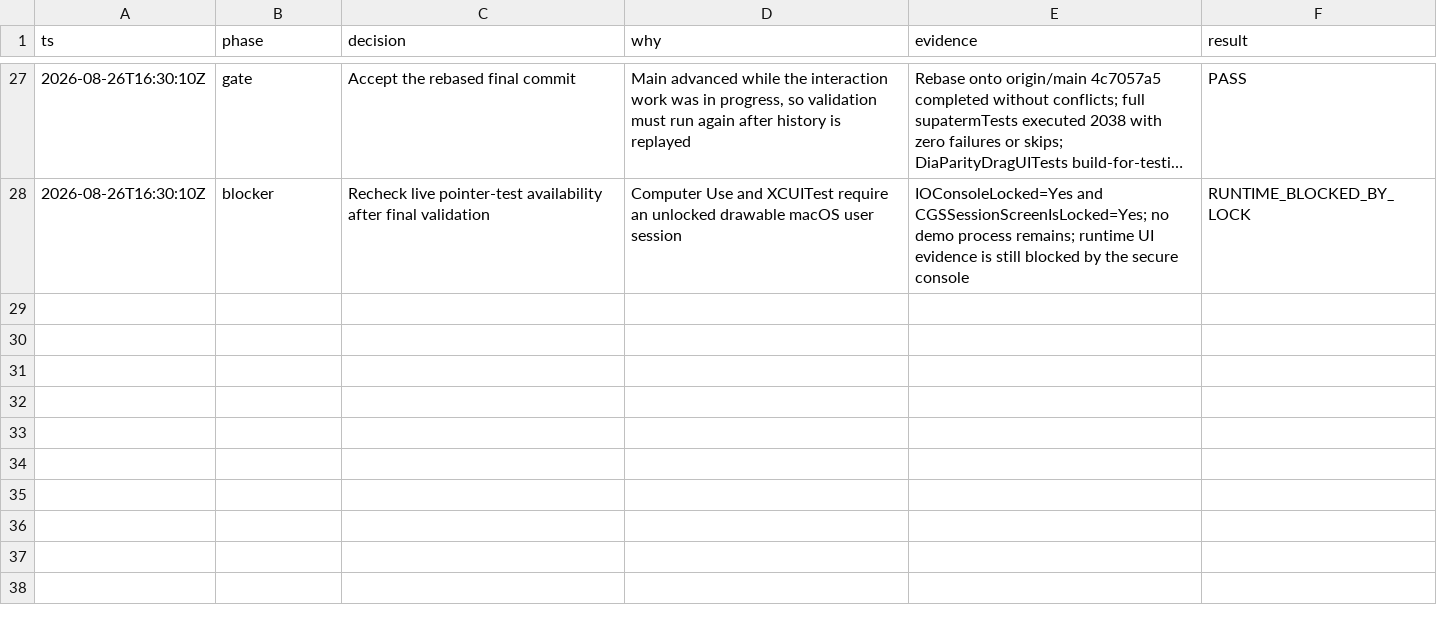
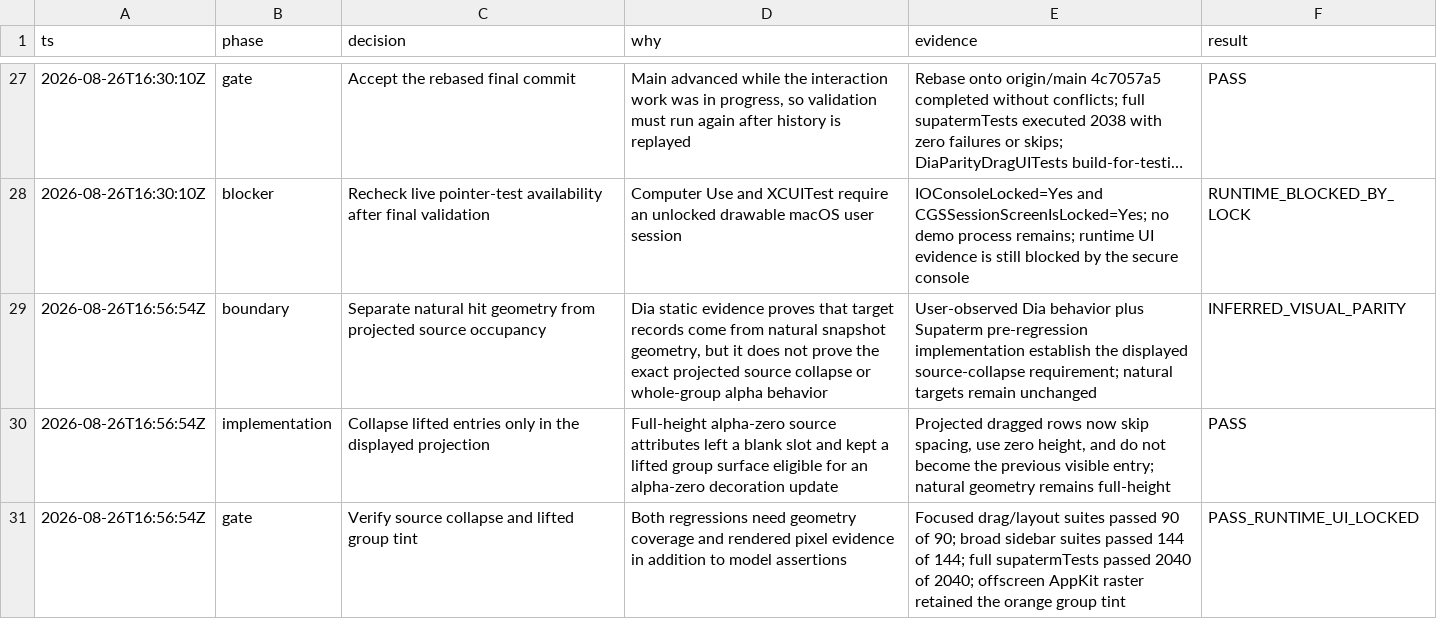
Before and after one commit to supabitapp/supaterm, a TSV file: .audit/sidebar-drag-dia-parity.tsv, drawn as a sheet; only a part is shown, gaps mark what is left out; long unchanged cells end in ….

Commit message:
sidebar: collapse lifted drag sources

```diff
--- a/.audit/sidebar-drag-dia-parity.tsv
+++ b/.audit/sidebar-drag-dia-parity.tsv
@@ -28 +28,4 @@ ts	phase	decision	why	evidence	result
 2026-08-26T16:30:10Z	blocker	Recheck live pointer-test availability after final validation	Computer Use and XCUITest require an unlocked drawable macOS user session	IOConsoleLocked=Yes and CGSSessionScreenIsLocked=Yes; no demo process remains; runtime UI evidence is still blocked by the secure console	RUNTIME_BLOCKED_BY_LOCK
+2026-08-26T16:56:54Z	boundary	Separate natural hit geometry from projected source occupancy	Dia static evidence proves that target records come from natural snapshot geometry, but it does not prove the exact projected source collapse or whole-group alpha behavior	User-observed Dia behavior plus Supaterm pre-regression implementation establish the displayed source-collapse requirement; natural targets remain unchanged	INFERRED_VISUAL_PARITY
+2026-08-26T16:56:54Z	implementation	Collapse lifted entries only in the displayed projection	Full-height alpha-zero source attributes left a blank slot and kept a lifted group surface eligible for an alpha-zero decoration update	Projected dragged rows now skip spacing, use zero height, and do not become the previous visible entry; natural geometry remains full-height	PASS
+2026-08-26T16:56:54Z	gate	Verify source collapse and lifted group tint	Both regressions need geometry coverage and rendered pixel evidence in addition to model assertions	Focused drag/layout suites passed 90 of 90; broad sidebar suites passed 144 of 144; full supatermTests passed 2040 of 2040; offscreen AppKit raster retained the orange group tint	PASS_RUNTIME_UI_LOCKED
```
Also changed, not shown: 4 other files.
